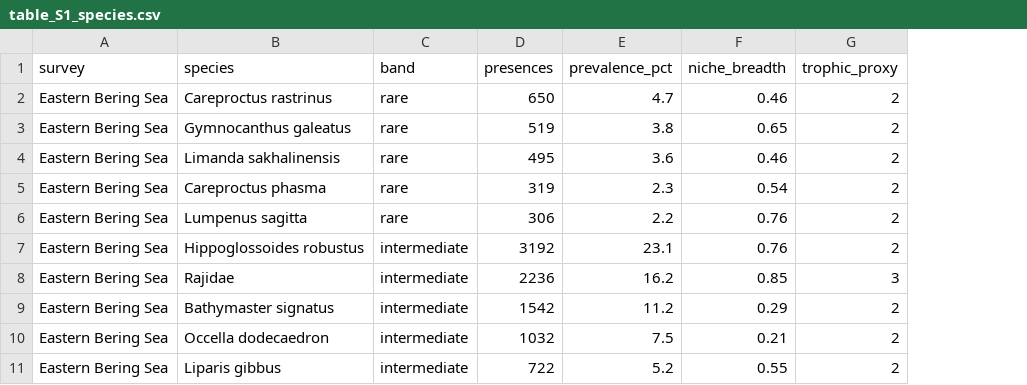
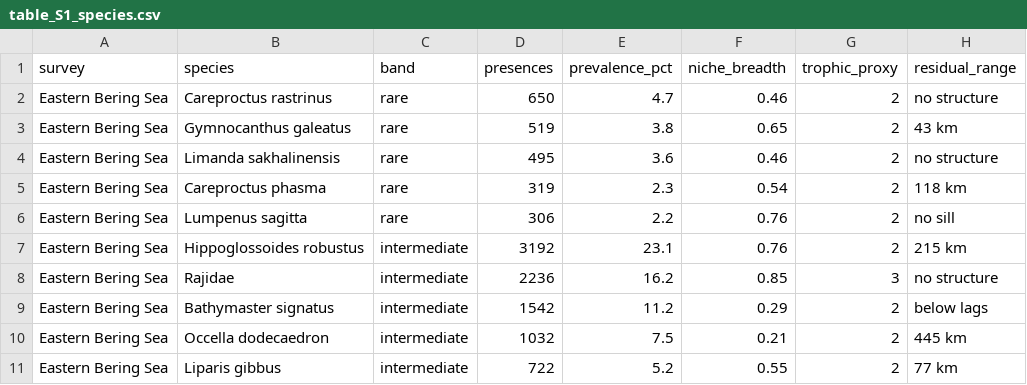
Before and after one commit to EAfrifa-Yamoah/Marine-SDM-Benchmarking, a CSV file: results/full/supplement/table_S1_species.csv, drawn as a sheet; only a part is shown; the diff names each change by its address in the sheet, - before the commit and + after, or states it on an @@ line.

```diff
--- a/results/full/supplement/table_S1_species.csv
+++ b/results/full/supplement/table_S1_species.csv
+column H (residual_range), rows 2-11: no structure | 43 km | no structure | 118 km | no sill | 215 km | no structure | below lags | 445 km | 77 km
```
Also changed, not shown: results/full/supplement/table_S12_corollary5_slopes.csv, results/full/supplement/table_S13_corollary4_and_fill_distance.csv, 19 other files.
